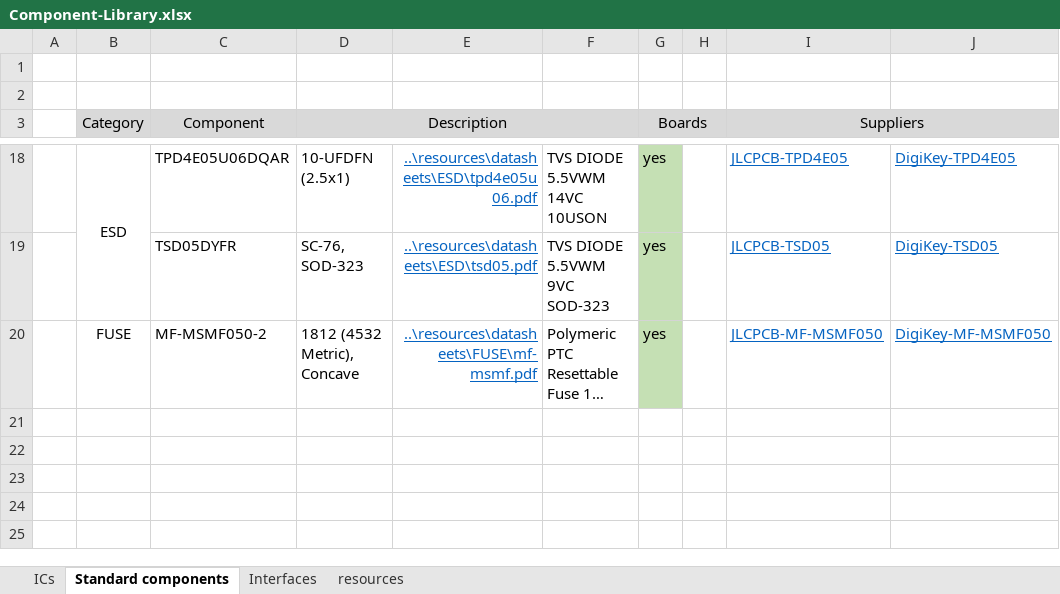
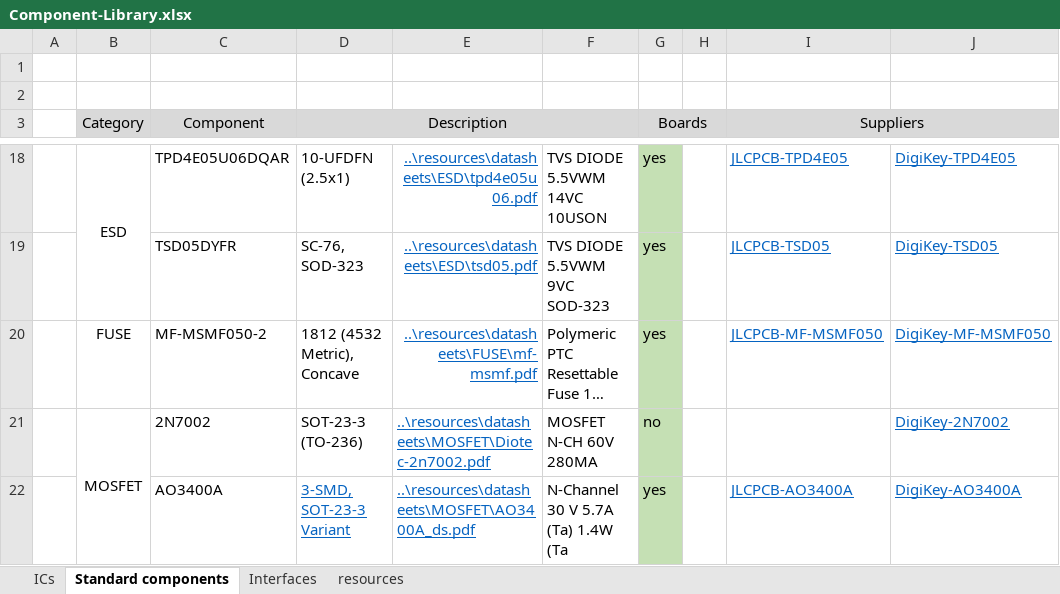
Before and after one commit to Gui-arain/Flight-Controller, an Excel workbook: hardware/Component-Library.xlsx, sheet Standard components, drawn as a sheet; only a part is shown, gaps mark what is left out; long unchanged cells end in …; values as stored, in another font and other column widths than the file's, no borders; conditional formats not drawn; the diff names each change by its address in the sheet, - before the commit and + after, or states it on an @@ line.

```diff
--- a/hardware/Component-Library.xlsx (sheet Standard components)
+++ b/hardware/Component-Library.xlsx (sheet Standard components)
+row 21:  | MOSFET | 2N7002 | SOT-23-3 (TO-236) | ..\resources\datasheets\MOSFET\Diotec-2n7002.pdf | MOSFET N-CH 60V 280MA | no |  |  | DigiKey-2N7002
+row 22:  |  | AO3400A | 3-SMD, SOT-23-3 Variant | ..\resources\datasheets\MOSFET\AO3400A_ds.pdf | N-Channel 30 V 5.7A (Ta) 1.4W (Ta | yes |  | JLCPCB-AO3400A | DigiKey-AO3400A
```
Also changed, not shown: 29 other files.
